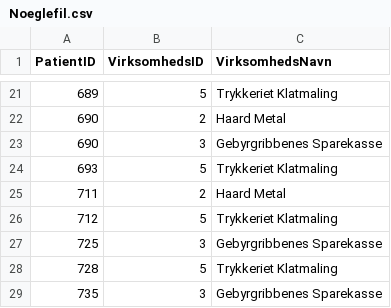
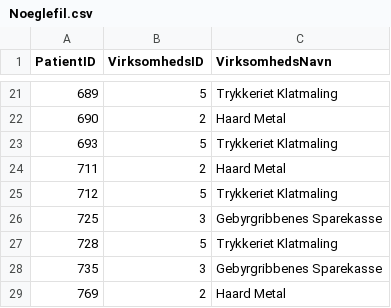
Before and after one commit to margaritluch/bdp_eksamensopgave, a CSV file: Data/Noeglefil.csv, drawn as a sheet; only a part is shown, gaps mark what is left out; the shorter side is filled out with more unchanged rows.

Commit message:
Change in data files due to bug and fix num2str format

```diff
--- a/Data/Noeglefil.csv
+++ b/Data/Noeglefil.csv
@@ -22,3 +22,2 @@ PatientID;VirksomhedsID;VirksomhedsNavn
 690;2;Haard Metal
-690;3;Gebyrgribbenes Sparekasse
 693;5;Trykkeriet Klatmaling
```
Also changed, not shown: Data/Fyraften.csv, 41 other files.
